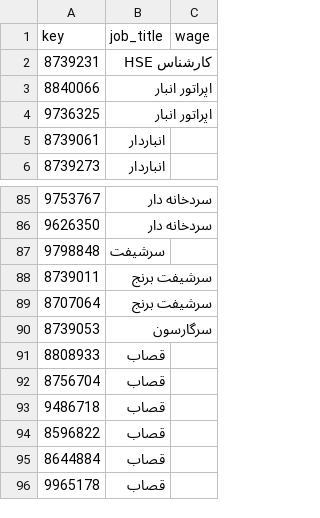
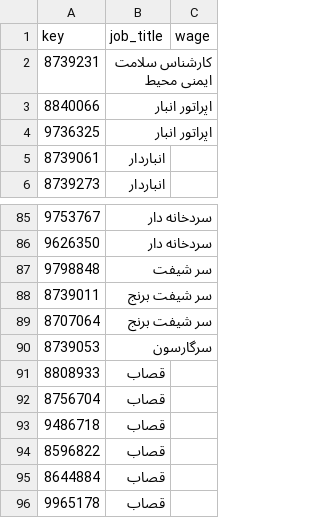
Before and after one commit to alimium/employment-optimization-problem, a CSV file: data/csv/employees.csv (was data/employees.csv), drawn as a sheet; only a part is shown, gaps mark what is left out; the diff names each change by its address in the sheet, - before the commit and + after, or states it on an @@ line.

Commit message:
Add data cleaning and restructure the project.

```diff
--- a/data/employees.csv
+++ b/data/csv/employees.csv
-B2 (job_title): کارشناس HSE
+B2 (job_title): کارشناس سلامت ایمنی محیط
-B87 (job_title): سرشیفت
+B87 (job_title): سر شیفت
-B88:B89 (job_title): سرشیفت برنج
+B88:B89 (job_title): سر شیفت برنج
```
Also changed, not shown: 5 other files.
